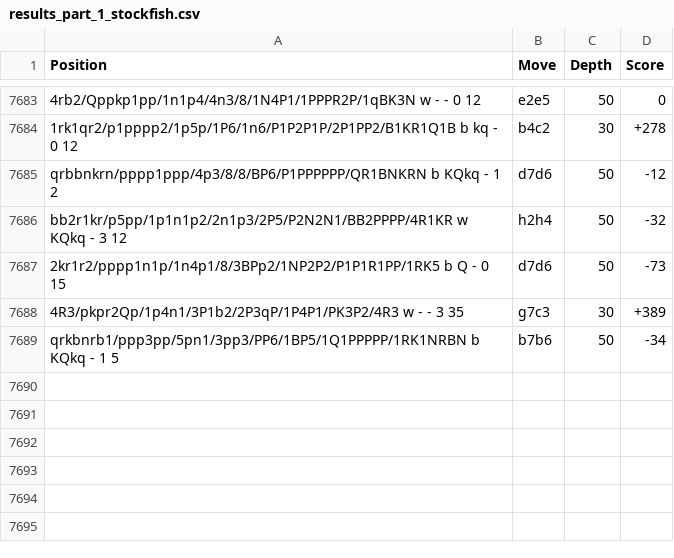
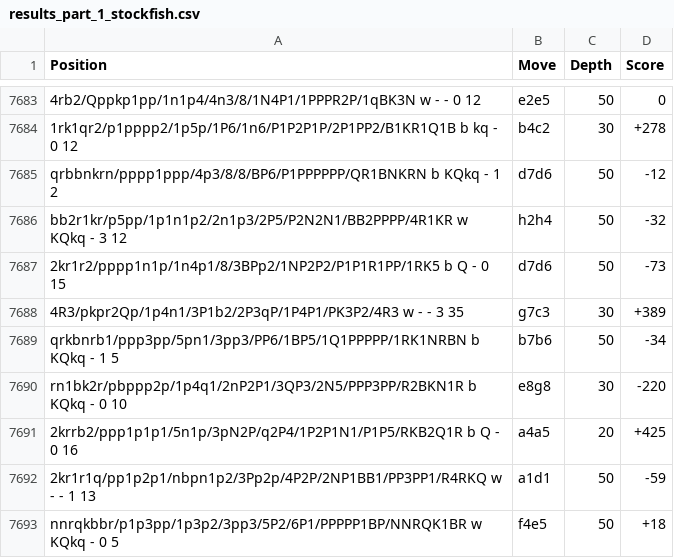
Before and after one commit to JasonShevik/minotaur-chess-ai, a CSV file: training-supervised-engines/results_part_1_stockfish.csv, drawn as a sheet; only a part is shown, gaps mark what is left out; the diff names each change by its address in the sheet, - before the commit and + after, or states it on an @@ line.

```diff
--- a/training-supervised-engines/results_part_1_stockfish.csv
+++ b/training-supervised-engines/results_part_1_stockfish.csv
+row 7690: rn1bk2r/pbppp2p/1p4q1/2nP2P1/3QP3/2N5/PPP3PP/R2BKN1R b KQkq - 0 10 | e8g8 | 30 | -220
+row 7691: 2krrb2/ppp1p1p1/5n1p/3pN2P/q2P4/1P2P1N1/P1P5/RKB2Q1R b Q - 0 16 | a4a5 | 20 | +425
+row 7692: 2kr1r1q/pp1p2p1/nbpn1p2/3Pp2p/4P2P/2NP1BB1/PP3PP1/R4RKQ w - - 1 13 | a1d1 | 50 | -59
+row 7693: nnrqkbbr/p1p3pp/1p3p2/3pp3/5P2/6P1/PPPPP1BP/NNRQK1BR w KQkq - 0 5 | f4e5 | 50 | +18
```
Also changed, not shown: 7 other files.
